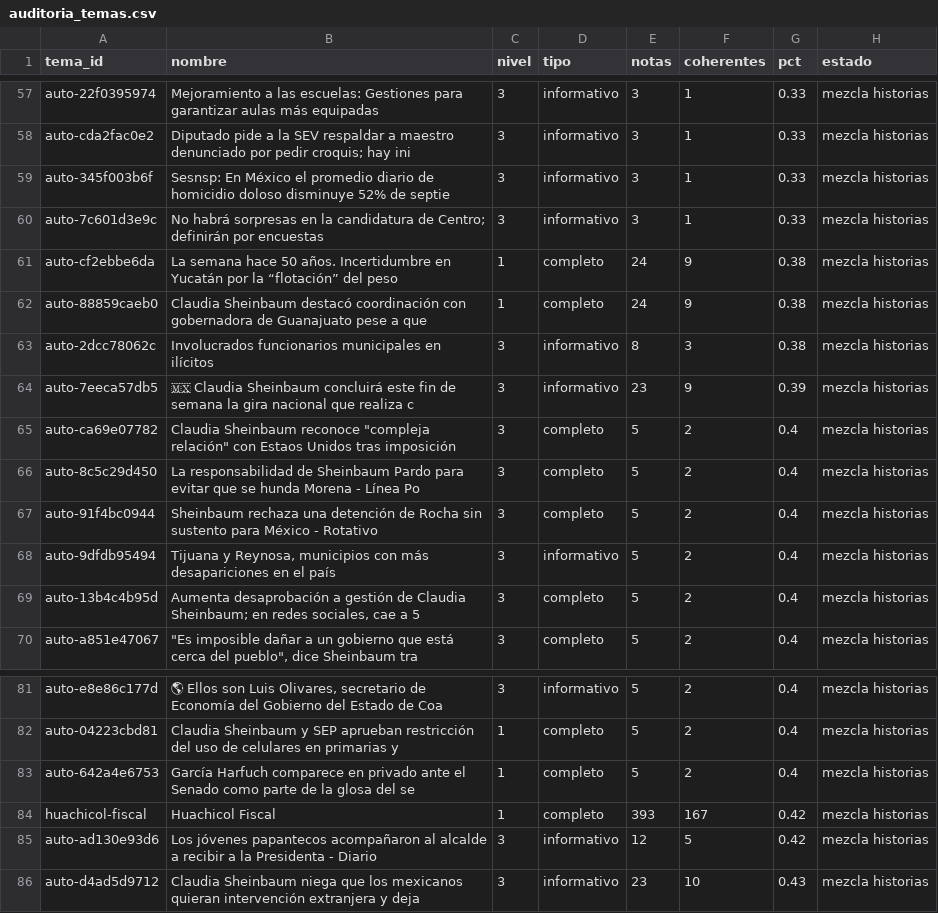
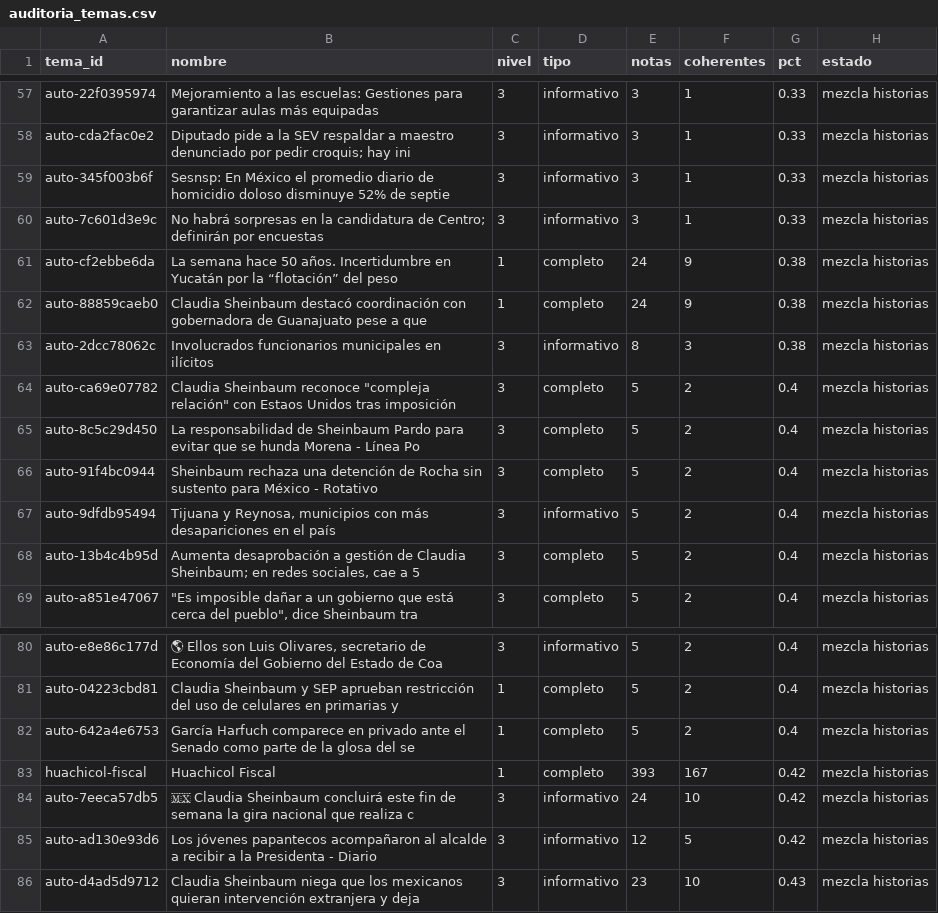
Before and after one commit to OckarLezama/ecosistema-politico, a CSV file: data/auditoria_temas.csv, drawn as a sheet; only a part is shown, gaps mark what is left out.

```diff
--- a/data/auditoria_temas.csv
+++ b/data/auditoria_temas.csv
@@ -63,3 +63,2 @@ auto-88859caeb0,Claudia Sheinbaum destacó coordinación con gobernadora de Guan
 auto-2dcc78062c,Involucrados funcionarios municipales en ilícitos,3,informativo,8,3,0.38,mezcla historias
-auto-7eeca57db5,🇲🇽 Claudia Sheinbaum concluirá este fin de semana la gira nacional que realiza c,3,informativo,23,9,0.39,mezcla historias
 auto-ca69e07782,"Claudia Sheinbaum reconoce ""compleja relación"" con Estaos Unidos tras imposición",3,completo,5,2,0.4,mezcla historias
@@ -84,2 +83,3 @@ auto-642a4e6753,García Harfuch comparece en privado ante el Senado como parte d
 huachicol-fiscal,Huachicol Fiscal,1,completo,393,167,0.42,mezcla historias
+auto-7eeca57db5,🇲🇽 Claudia Sheinbaum concluirá este fin de semana la gira nacional que realiza c,3,informativo,24,10,0.42,mezcla historias
 auto-ad130e93d6,Los jóvenes papantecos acompañaron al alcalde a recibir a la Presidenta - Diario,3,informativo,12,5,0.42,mezcla historias
```
Also changed, not shown: data/agrupacion_log.csv, data/menciones_actores_c3.csv, 3 other files.
